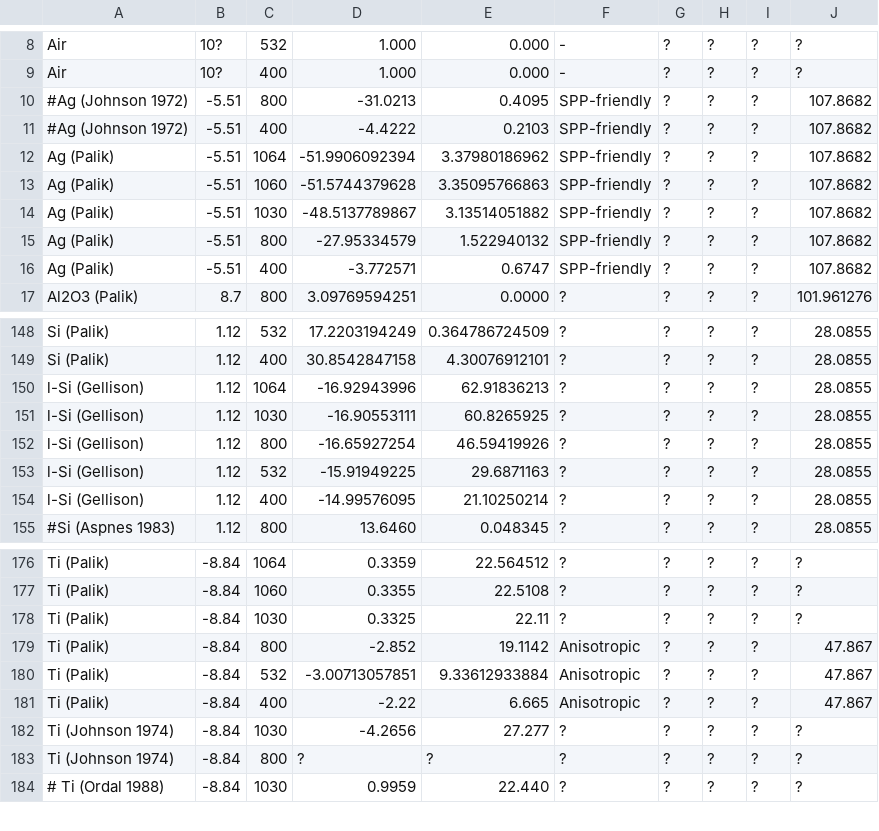
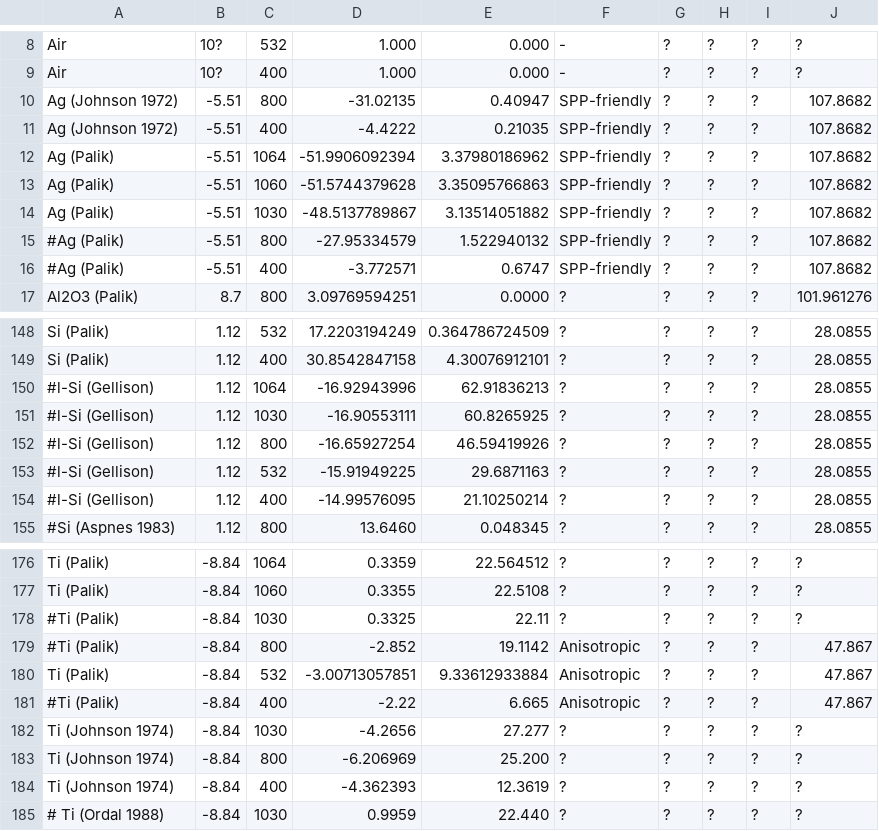
Before and after one commit to tjyderrien/spp-extended-theory, a CSV file: SimpleSPP/MaterialOpticalDatabaseForPlasmonics.csv, drawn as a sheet; only a part is shown, gaps mark what is left out; the diff covers the shown part only.

Commit message:
SimpleSPP: remade figures for paper 1, but still a pb with lambda/n plots.

```diff
--- a/SimpleSPP/MaterialOpticalDatabaseForPlasmonics.csv
+++ b/SimpleSPP/MaterialOpticalDatabaseForPlasmonics.csv
@@ -9,4 +9,4 @@ Air	10?	532	1.000	0.000	-	?	?	?	?
 Air	10?	400	1.000	0.000	-	?	?	?	?
-#Ag (Johnson 1972)	-5.51	800	-31.0213	0.4095	SPP-friendly	?	?	?	107.8682
-#Ag (Johnson 1972)	-5.51	400	-4.4222	0.2103	SPP-friendly	?	?	?	107.8682
+Ag (Johnson 1972)	-5.51	800	-31.02135	0.40947	SPP-friendly	?	?	?	107.8682
+Ag (Johnson 1972)	-5.51	400	-4.4222	0.21035	SPP-friendly	?	?	?	107.8682
 Ag (Palik)	-5.51	1064	-51.9906092394	3.37980186962	SPP-friendly	?	?	?	107.8682
@@ -14,4 +14,4 @@ Ag (Palik)	-5.51	1060	-51.5744379628	3.35095766863	SPP-friendly	?	?	?	107.8682
 Ag (Palik)	-5.51	1030	-48.5137789867	3.13514051882	SPP-friendly	?	?	?	107.8682
-Ag (Palik)	-5.51	800	-27.95334579	1.522940132	SPP-friendly	?	?	?	107.8682
-Ag (Palik)	-5.51	400	-3.772571	0.6747	SPP-friendly	?	?	?	107.8682
+#Ag (Palik)	-5.51	800	-27.95334579	1.522940132	SPP-friendly	?	?	?	107.8682
+#Ag (Palik)	-5.51	400	-3.772571	0.6747	SPP-friendly	?	?	?	107.8682
 Al2O3 (Palik)	8.7	800	3.09769594251	0.0000	?	?	?	?	101.961276
@@ -149,7 +149,7 @@ Si (Palik)	1.12	532	17.2203194249	0.364786724509	?	?	?	?	28.0855
 Si (Palik)	1.12	400	30.8542847158	4.30076912101	?	?	?	?	28.0855
-l-Si (Gellison)	1.12	1064	-16.92943996	62.91836213	?	?	?	?	28.0855
-l-Si (Gellison)	1.12	1030	-16.90553111	60.8265925	?	?	?	?	28.0855
-l-Si (Gellison)	1.12	800	-16.65927254	46.59419926	?	?	?	?	28.0855
-l-Si (Gellison)	1.12	532	-15.91949225	29.6871163	?	?	?	?	28.0855
-l-Si (Gellison)	1.12	400	-14.99576095	21.10250214	?	?	?	?	28.0855
+#l-Si (Gellison)	1.12	1064	-16.92943996	62.91836213	?	?	?	?	28.0855
+#l-Si (Gellison)	1.12	1030	-16.90553111	60.8265925	?	?	?	?	28.0855
+#l-Si (Gellison)	1.12	800	-16.65927254	46.59419926	?	?	?	?	28.0855
+#l-Si (Gellison)	1.12	532	-15.91949225	29.6871163	?	?	?	?	28.0855
+#l-Si (Gellison)	1.12	400	-14.99576095	21.10250214	?	?	?	?	28.0855
 #Si (Aspnes 1983)	1.12	800	13.6460	0.048345	?	?	?	?	28.0855
@@ -177,8 +177,9 @@ Ti (Palik) 	-8.84	1064	0.3359	22.564512	?	?	?	?	?
 Ti (Palik) 	-8.84	1060	0.3355	22.5108	?	?	?	?	?
-Ti (Palik)	-8.84	1030	0.3325	22.11	?	?	?	?	?
-Ti (Palik)	-8.84	800	-2.852	19.1142	Anisotropic	?	?	?	47.867
+#Ti (Palik)	-8.84	1030	0.3325	22.11	?	?	?	?	?
+#Ti (Palik)	-8.84	800	-2.852	19.1142	Anisotropic	?	?	?	47.867
 Ti (Palik)	-8.84	532	-3.00713057851	9.33612933884	Anisotropic	?	?	?	47.867
-Ti (Palik)	-8.84	400	-2.22	6.665	Anisotropic	?	?	?	47.867
+#Ti (Palik)	-8.84	400	-2.22	6.665	Anisotropic	?	?	?	47.867
 Ti (Johnson 1974)	-8.84	1030	-4.2656	27.277	?	?	?	?	?
-Ti (Johnson 1974)	-8.84	800	?	?	?	?	?	?	?
+Ti (Johnson 1974)	-8.84	800	-6.206969	25.200	?	?	?	?	?
+Ti (Johnson 1974)	-8.84	400	-4.362393	12.3619	?	?	?	?	?
 # Ti (Ordal 1988)	-8.84	1030	0.9959	22.440	?	?	?	?	?
```
Also changed, not shown: 2 edited cells elsewhere in this file, 13 other files.
